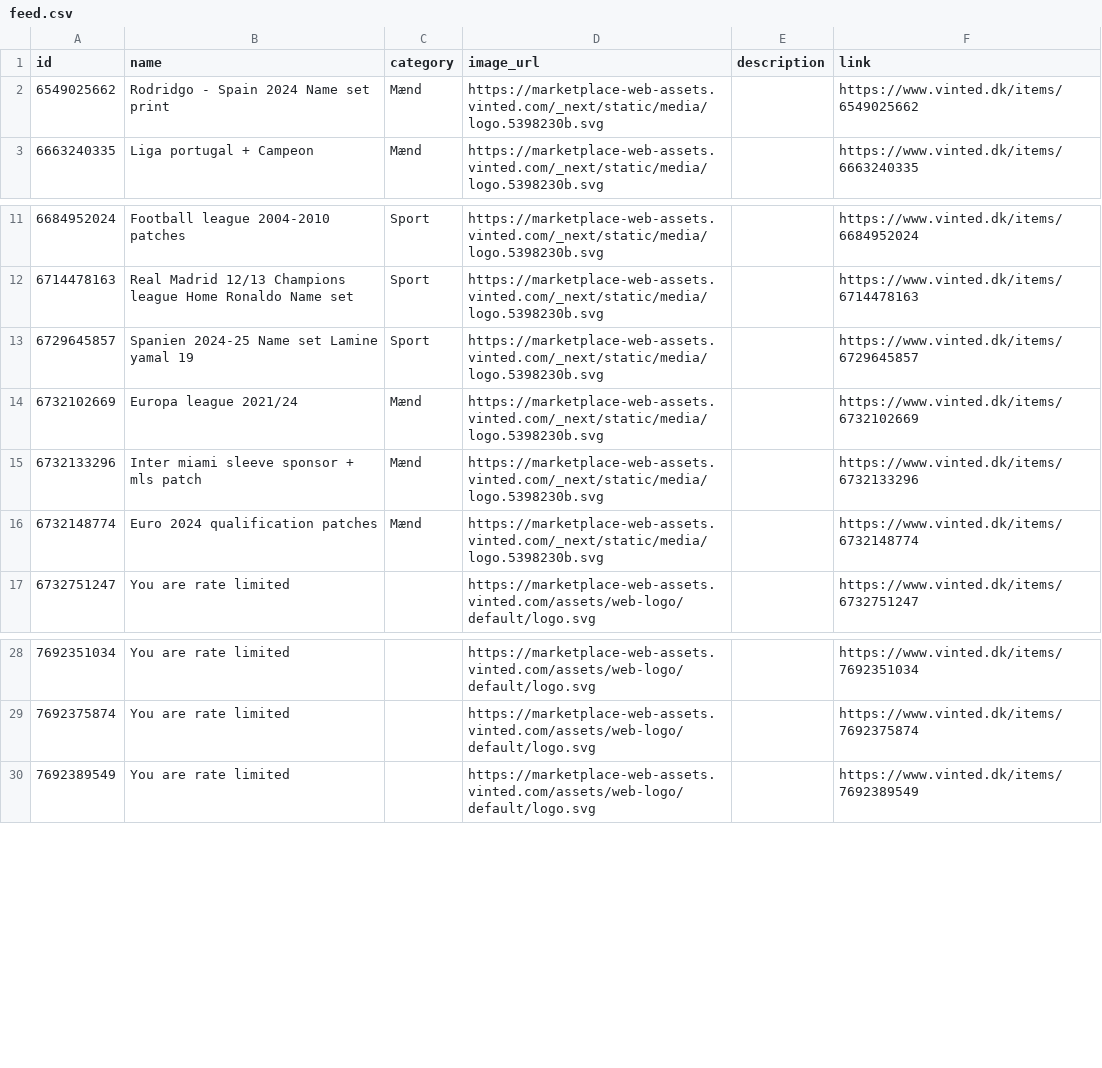
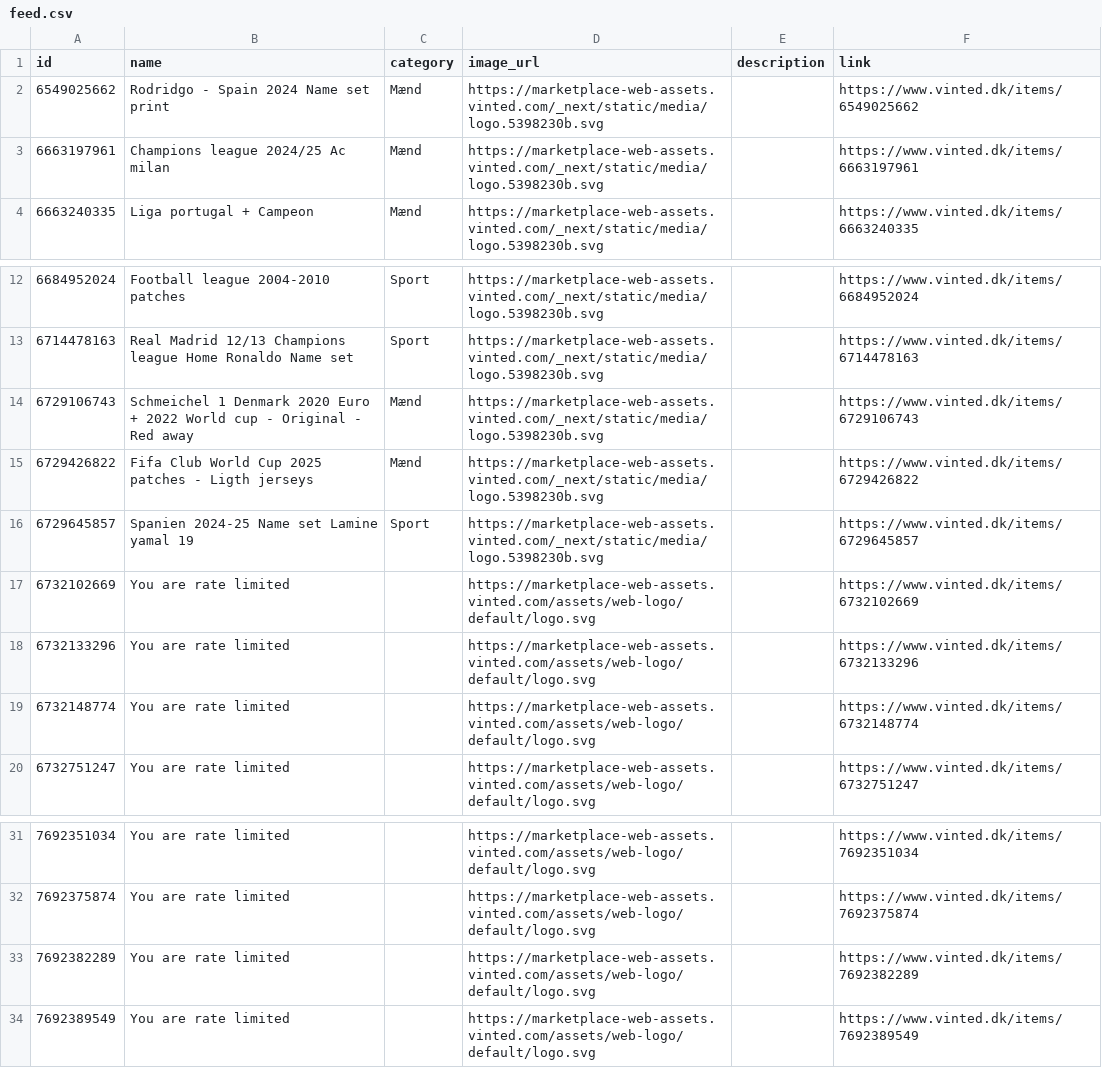
Before and after one commit to topMSD/vinted-scraper, a CSV file: data/feed.csv, drawn as a sheet; only a part is shown, gaps mark what is left out.

```diff
--- a/data/feed.csv
+++ b/data/feed.csv
@@ -2,2 +2,3 @@ id,name,category,image_url,description,link
 6549025662,Rodridgo - Spain 2024 Name set print,Mænd,https://marketplace-web-assets.vinted.com/_next/static/media/logo.5398230b.svg,,https://www.vinted.dk/items/6549025662
+6663197961,Champions league 2024/25 Ac milan,Mænd,https://marketplace-web-assets.vinted.com/_next/static/media/logo.5398230b.svg,,https://www.vinted.dk/items/6663197961
 6663240335,Liga portugal + Campeon,Mænd,https://marketplace-web-assets.vinted.com/_next/static/media/logo.5398230b.svg,,https://www.vinted.dk/items/6663240335
@@ -12,6 +13,8 @@ id,name,category,image_url,description,link
 6714478163,Real Madrid 12/13 Champions league Home Ronaldo Name set,Sport,https://marketplace-web-assets.vinted.com/_next/static/media/logo.5398230b.svg,,https://www.vinted.dk/items/6714478163
+6729106743,Schmeichel 1 Denmark 2020 Euro + 2022 World cup - Original - Red away,Mænd,https://marketplace-web-assets.vinted.com/_next/static/media/logo.5398230b.svg,,https://www.vinted.dk/items/6729106743
+6729426822,Fifa Club World Cup 2025 patches - Ligth jerseys,Mænd,https://marketplace-web-assets.vinted.com/_next/static/media/logo.5398230b.svg,,https://www.vinted.dk/items/6729426822
 6729645857,Spanien 2024-25 Name set Lamine yamal 19,Sport,https://marketplace-web-assets.vinted.com/_next/static/media/logo.5398230b.svg,,https://www.vinted.dk/items/6729645857
-6732102669,Europa league 2021/24,Mænd,https://marketplace-web-assets.vinted.com/_next/static/media/logo.5398230b.svg,,https://www.vinted.dk/items/6732102669
-6732133296,Inter miami sleeve sponsor + mls patch,Mænd,https://marketplace-web-assets.vinted.com/_next/static/media/logo.5398230b.svg,,https://www.vinted.dk/items/6732133296
-6732148774,Euro 2024 qualification patches,Mænd,https://marketplace-web-assets.vinted.com/_next/static/media/logo.5398230b.svg,,https://www.vinted.dk/items/6732148774
+6732102669,You are rate limited,,https://marketplace-web-assets.vinted.com/assets/web-logo/default/logo.svg,,https://www.vinted.dk/items/6732102669
+6732133296,You are rate limited,,https://marketplace-web-assets.vinted.com/assets/web-logo/default/logo.svg,,https://www.vinted.dk/items/6732133296
+6732148774,You are rate limited,,https://marketplace-web-assets.vinted.com/assets/web-logo/default/logo.svg,,https://www.vinted.dk/items/6732148774
 6732751247,You are rate limited,,https://marketplace-web-assets.vinted.com/assets/web-logo/default/logo.svg,,https://www.vinted.dk/items/6732751247
@@ -29,2 +32,3 @@ id,name,category,image_url,description,link
 7692375874,You are rate limited,,https://marketplace-web-assets.vinted.com/assets/web-logo/default/logo.svg,,https://www.vinted.dk/items/7692375874
+7692382289,You are rate limited,,https://marketplace-web-assets.vinted.com/assets/web-logo/default/logo.svg,,https://www.vinted.dk/items/7692382289
 7692389549,You are rate limited,,https://marketplace-web-assets.vinted.com/assets/web-logo/default/logo.svg,,https://www.vinted.dk/items/7692389549
```
